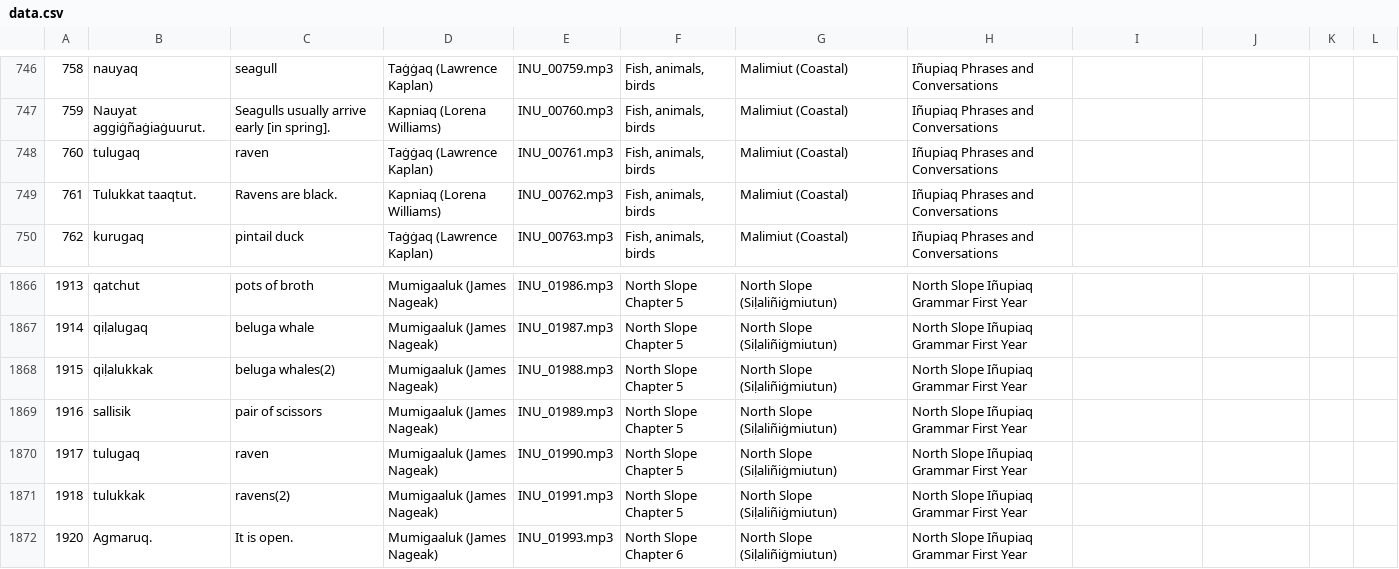
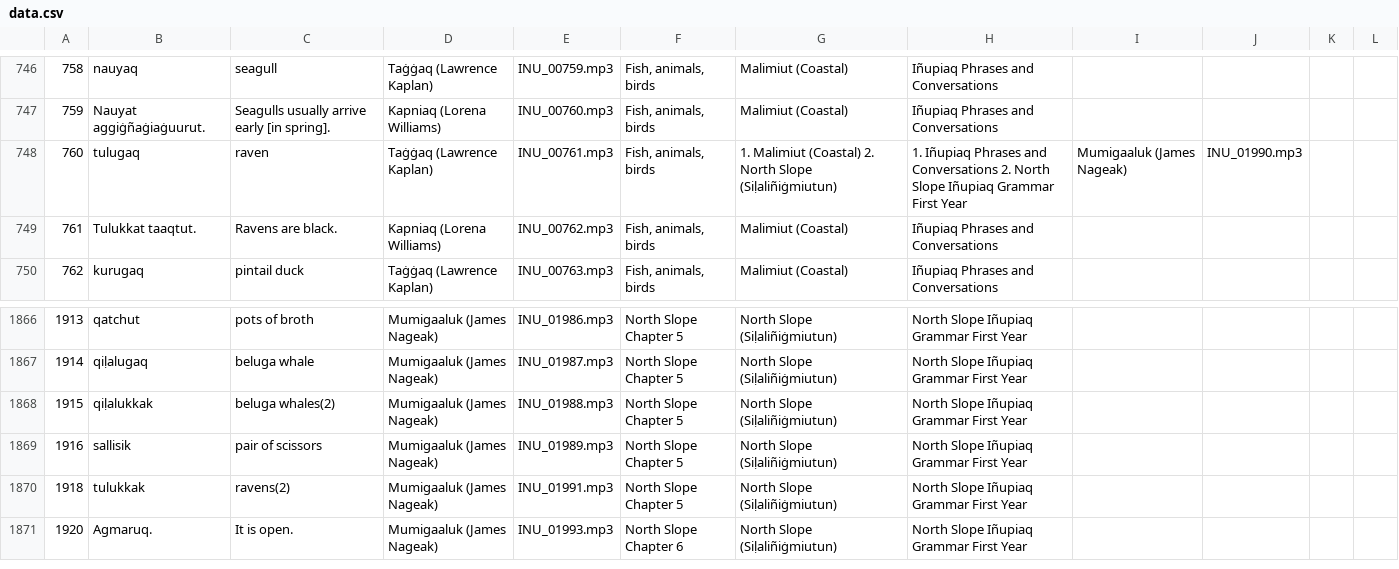
Before and after one commit to ilisaqativut/mtd-starter, a CSV file: data/data.csv, drawn as a sheet; only a part is shown, gaps mark what is left out.

Commit message:
Update data.csv

```diff
--- a/data/data.csv
+++ b/data/data.csv
@@ -747,3 +747,3 @@
 759,Nauyat aggiġñaġiaġuurut.,Seagulls usually arrive early [in spring].,Kapniaq (Lorena Williams),INU_00760.mp3,"Fish, animals, birds",Malimiut (Coastal),Iñupiaq Phrases and Conversations,,,,
-760,tulugaq ,raven,Taġġaq (Lawrence Kaplan),INU_00761.mp3,"Fish, animals, birds",Malimiut (Coastal),Iñupiaq Phrases and Conversations,,,,
+760,tulugaq ,raven,Taġġaq (Lawrence Kaplan),INU_00761.mp3,"Fish, animals, birds",1. Malimiut (Coastal) 2. North Slope (Siḷaliñiġmiutun),1. Iñupiaq Phrases and Conversations 2. North Slope Iñupiaq Grammar First Year,Mumigaaluk (James Nageak),INU_01990.mp3,,
 761,Tulukkat taaqtut.,Ravens are black.,Kapniaq (Lorena Williams),INU_00762.mp3,"Fish, animals, birds",Malimiut (Coastal),Iñupiaq Phrases and Conversations,,,,
@@ -1869,3 +1869,2 @@
 1916,sallisik,pair of scissors,Mumigaaluk (James Nageak),INU_01989.mp3,North Slope Chapter 5,North Slope (Siḷaliñiġmiutun),North Slope Iñupiaq Grammar First Year,,,,
-1917,tulugaq,raven,Mumigaaluk (James Nageak),INU_01990.mp3,North Slope Chapter 5,North Slope (Siḷaliñiġmiutun),North Slope Iñupiaq Grammar First Year,,,,
 1918,tulukkak,ravens(2),Mumigaaluk (James Nageak),INU_01991.mp3,North Slope Chapter 5,North Slope (Siḷaliñiġmiutun),North Slope Iñupiaq Grammar First Year,,,,
```
